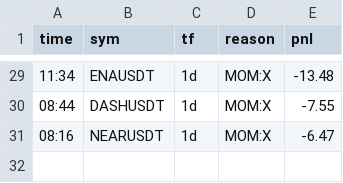
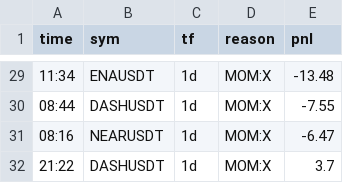
Before and after one commit to veruz87/veruz, a CSV file: signal-cron/results/paper_trades.csv, drawn as a sheet; only a part is shown, gaps mark what is left out.

Commit message:
paper update 2026-11-07T14:22:31Z

```diff
--- a/signal-cron/results/paper_trades.csv
+++ b/signal-cron/results/paper_trades.csv
@@ -31 +31,2 @@ time,sym,tf,reason,pnl
 08:16,NEARUSDT,1d,MOM:X,-6.47
+21:22,DASHUSDT,1d,MOM:X,3.7
```
Also changed, not shown: 2 other files.
